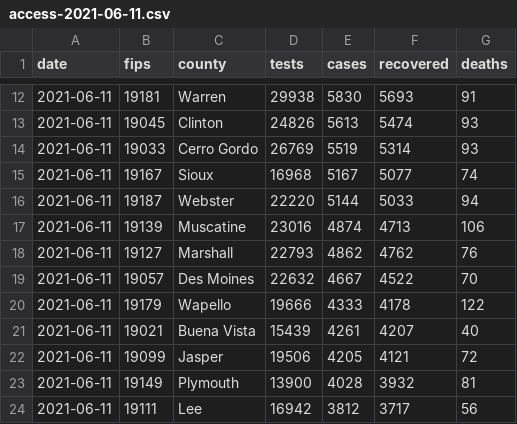
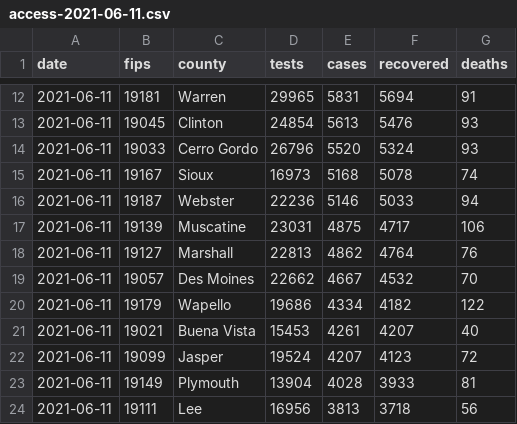
Before and after one commit to ijlyttle/covidIowa, a CSV file: workflow/data/02-scrape-idph/access-2021-06-11.csv, drawn as a sheet; only a part is shown, gaps mark what is left out; the diff covers the shown part only.

```diff
--- a/workflow/data/02-scrape-idph/access-2021-06-11.csv
+++ b/workflow/data/02-scrape-idph/access-2021-06-11.csv
@@ -12,13 +12,13 @@ date,fips,county,tests,cases,recovered,deaths
-2021-06-11,19181,Warren,29938,5830,5693,91
-2021-06-11,19045,Clinton,24826,5613,5474,93
-2021-06-11,19033,Cerro Gordo,26769,5519,5314,93
-2021-06-11,19167,Sioux,16968,5167,5077,74
-2021-06-11,19187,Webster,22220,5144,5033,94
-2021-06-11,19139,Muscatine,23016,4874,4713,106
-2021-06-11,19127,Marshall,22793,4862,4762,76
-2021-06-11,19057,Des Moines,22632,4667,4522,70
-2021-06-11,19179,Wapello,19666,4333,4178,122
-2021-06-11,19021,Buena Vista,15439,4261,4207,40
-2021-06-11,19099,Jasper,19506,4205,4121,72
-2021-06-11,19149,Plymouth,13900,4028,3932,81
-2021-06-11,19111,Lee,16942,3812,3717,56
+2021-06-11,19181,Warren,29965,5831,5694,91
+2021-06-11,19045,Clinton,24854,5613,5476,93
+2021-06-11,19033,Cerro Gordo,26796,5520,5324,93
+2021-06-11,19167,Sioux,16973,5168,5078,74
+2021-06-11,19187,Webster,22236,5146,5033,94
+2021-06-11,19139,Muscatine,23031,4875,4717,106
+2021-06-11,19127,Marshall,22813,4862,4764,76
+2021-06-11,19057,Des Moines,22662,4667,4532,70
+2021-06-11,19179,Wapello,19686,4334,4182,122
+2021-06-11,19021,Buena Vista,15453,4261,4207,40
+2021-06-11,19099,Jasper,19524,4207,4123,72
+2021-06-11,19149,Plymouth,13904,4028,3933,81
+2021-06-11,19111,Lee,16956,3813,3718,56
```
Also changed, not shown: 168 edited cells elsewhere in this file, workflow/data/04-explore/iowa_cases_week.csv, workflow/data/99-publish/iowa_cases_week.csv, 19 other files.
